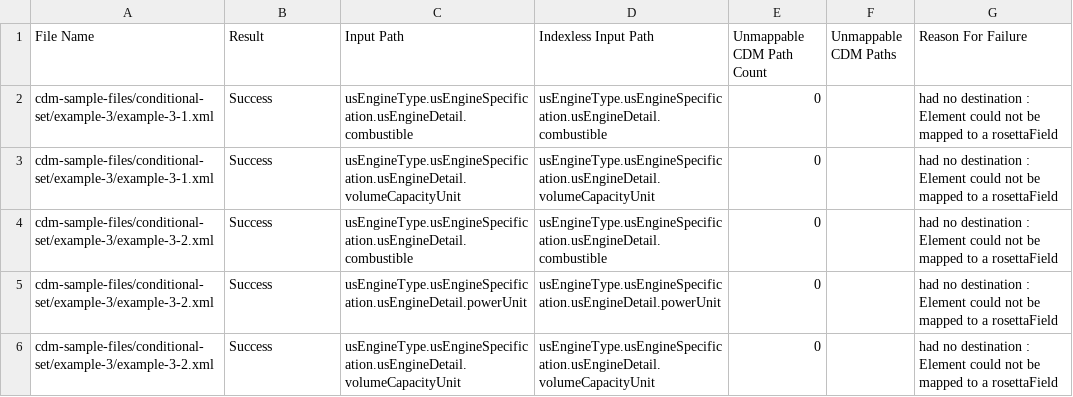
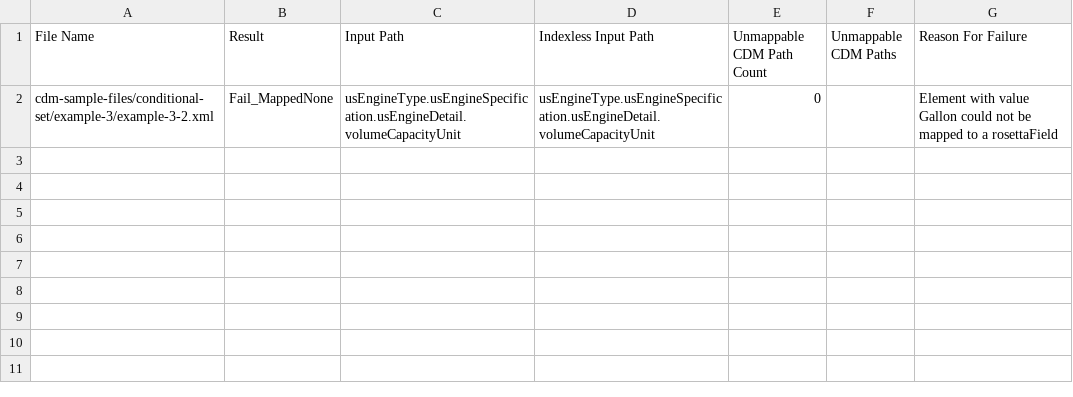
Before and after one commit to rosetta-models/translate-demo, a CSV file: rosetta-source/src/main/resources/mapping-analytics/conditional-set-example-3-failed-mappings-report.csv, drawn as a sheet.

```diff
--- a/rosetta-source/src/main/resources/mapping-analytics/conditional-set-example-3-failed-mappings-report.csv
+++ b/rosetta-source/src/main/resources/mapping-analytics/conditional-set-example-3-failed-mappings-report.csv
@@ -1,6 +1,2 @@
 File Name,Result,Input Path,Indexless Input Path,Unmappable CDM Path Count,Unmappable CDM Paths,Reason For Failure
-cdm-sample-files/conditional-set/example-3/example-3-1.xml,Success,usEngineType.usEngineSpecification.usEngineDetail.combustible,usEngineType.usEngineSpecification.usEngineDetail.combustible,0,,had no destination : Element could not be mapped to a rosettaField
-cdm-sample-files/conditional-set/example-3/example-3-1.xml,Success,usEngineType.usEngineSpecification.usEngineDetail.volumeCapacityUnit,usEngineType.usEngineSpecification.usEngineDetail.volumeCapacityUnit,0,,had no destination : Element could not be mapped to a rosettaField
-cdm-sample-files/conditional-set/example-3/example-3-2.xml,Success,usEngineType.usEngineSpecification.usEngineDetail.combustible,usEngineType.usEngineSpecification.usEngineDetail.combustible,0,,had no destination : Element could not be mapped to a rosettaField
-cdm-sample-files/conditional-set/example-3/example-3-2.xml,Success,usEngineType.usEngineSpecification.usEngineDetail.powerUnit,usEngineType.usEngineSpecification.usEngineDetail.powerUnit,0,,had no destination : Element could not be mapped to a rosettaField
-cdm-sample-files/conditional-set/example-3/example-3-2.xml,Success,usEngineType.usEngineSpecification.usEngineDetail.volumeCapacityUnit,usEngineType.usEngineSpecification.usEngineDetail.volumeCapacityUnit,0,,had no destination : Element could not be mapped to a rosettaField
+cdm-sample-files/conditional-set/example-3/example-3-2.xml,Fail_MappedNone,usEngineType.usEngineSpecification.usEngineDetail.volumeCapacityUnit,usEngineType.usEngineSpecification.usEngineDetail.volumeCapacityUnit,0,,Element with value Gallon could not be mapped to a rosettaField
```
Also changed, not shown: rosetta-source/src/main/resources/mapping-analytics/conditional-default-example-1-failed-mappings-report.csv, rosetta-source/src/main/resources/mapping-analytics/conditional-set-example-2-failed-mappings-report.csv, 11 other files.
